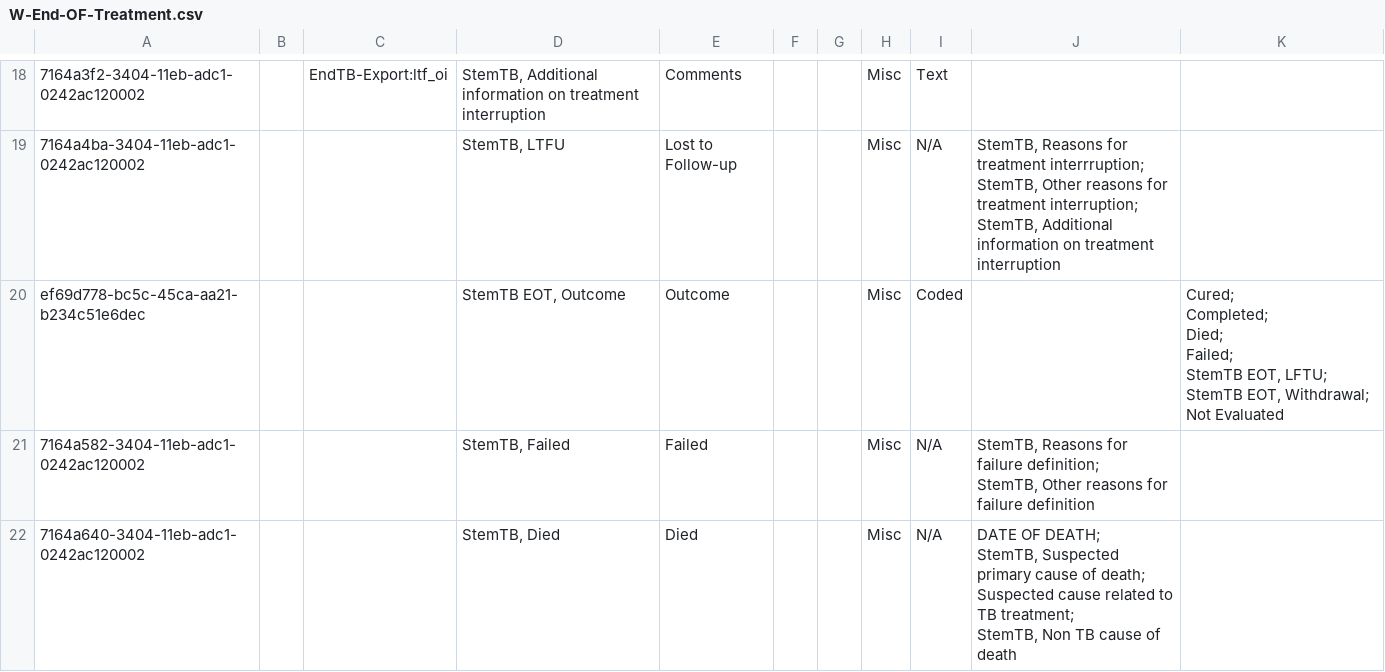
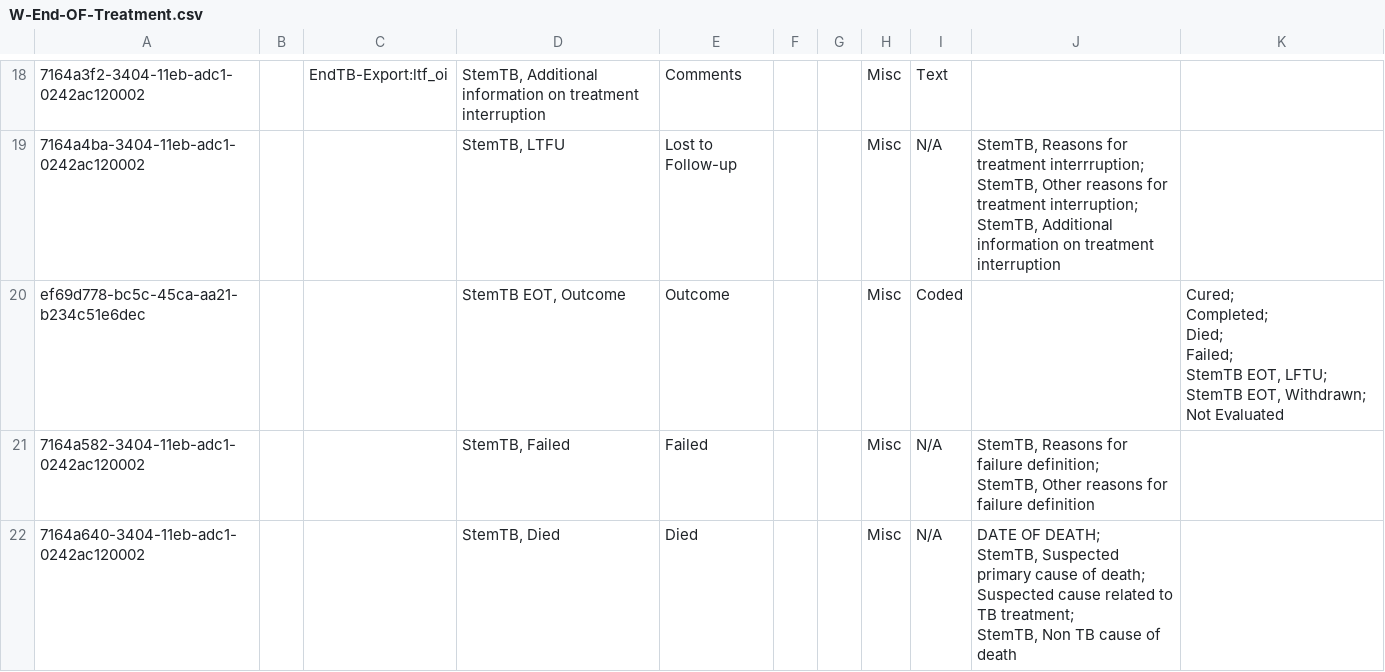
Before and after one commit to endtb/package1, a CSV file: concepts/W-End-OF-Treatment.csv, drawn as a sheet; only a part is shown, gaps mark what is left out.

Commit message:
StemTB EOT, Withdrawn'

```diff
--- a/concepts/W-End-OF-Treatment.csv
+++ b/concepts/W-End-OF-Treatment.csv
@@ -39,9 +39,9 @@ StemTB, Other reasons for treatment interruption;
 StemTB, Additional information on treatment interruption",
-"ef69d778-bc5c-45ca-aa21-b234c51e6dec
-",,,"StemTB EOT, Outcome",Outcome,,,Misc,Coded,,"Cured;
-Completed;
-Died;
-Failed;
-StemTB EOT, LFTU; StemTB EOT, Withdrawal;
-Not Evaluated"
+"ef69d778-bc5c-45ca-aa21-b234c51e6dec
+",,,"StemTB EOT, Outcome",Outcome,,,Misc,Coded,,"Cured;
+Completed;
+Died;
+Failed;
+StemTB EOT, LFTU; StemTB EOT, Withdrawn;
+Not Evaluated"
 7164a582-3404-11eb-adc1-0242ac120002,,,"StemTB, Failed",Failed,,,Misc,N/A,"StemTB, Reasons for failure definition;
```
